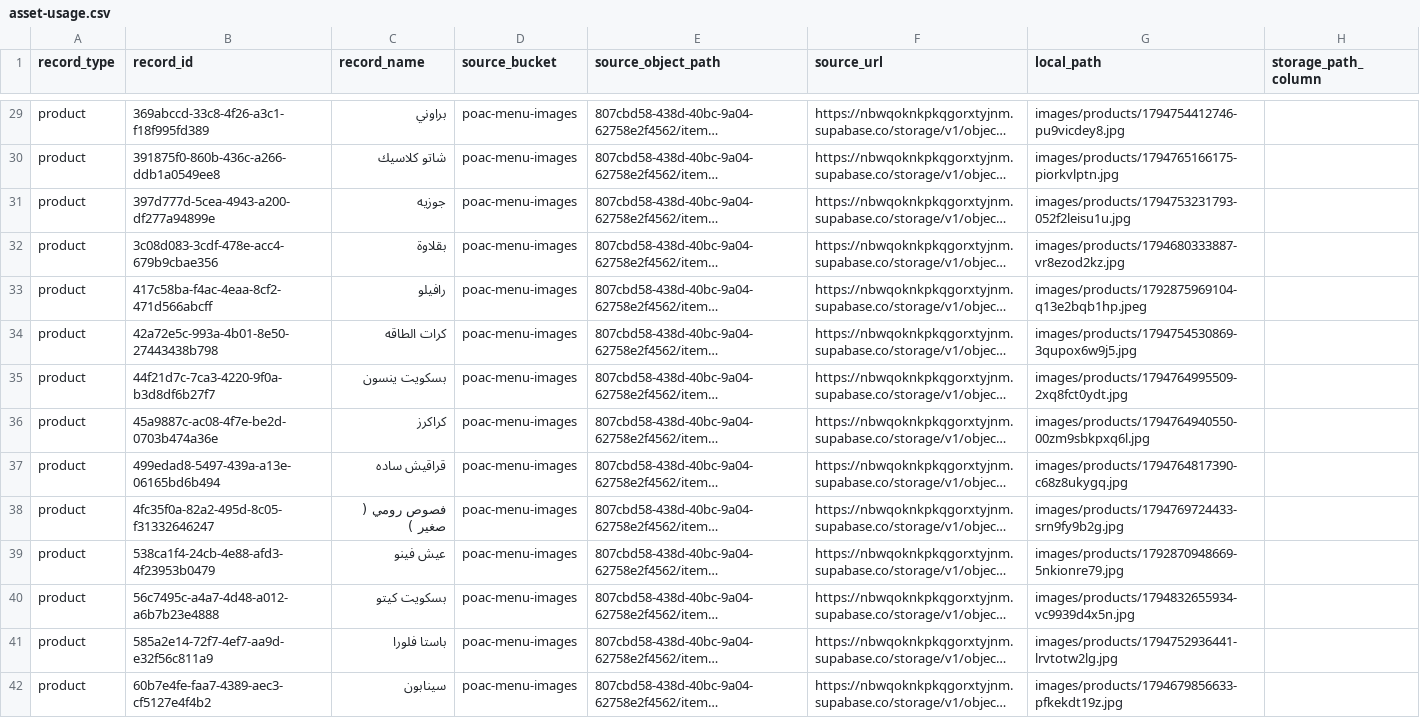
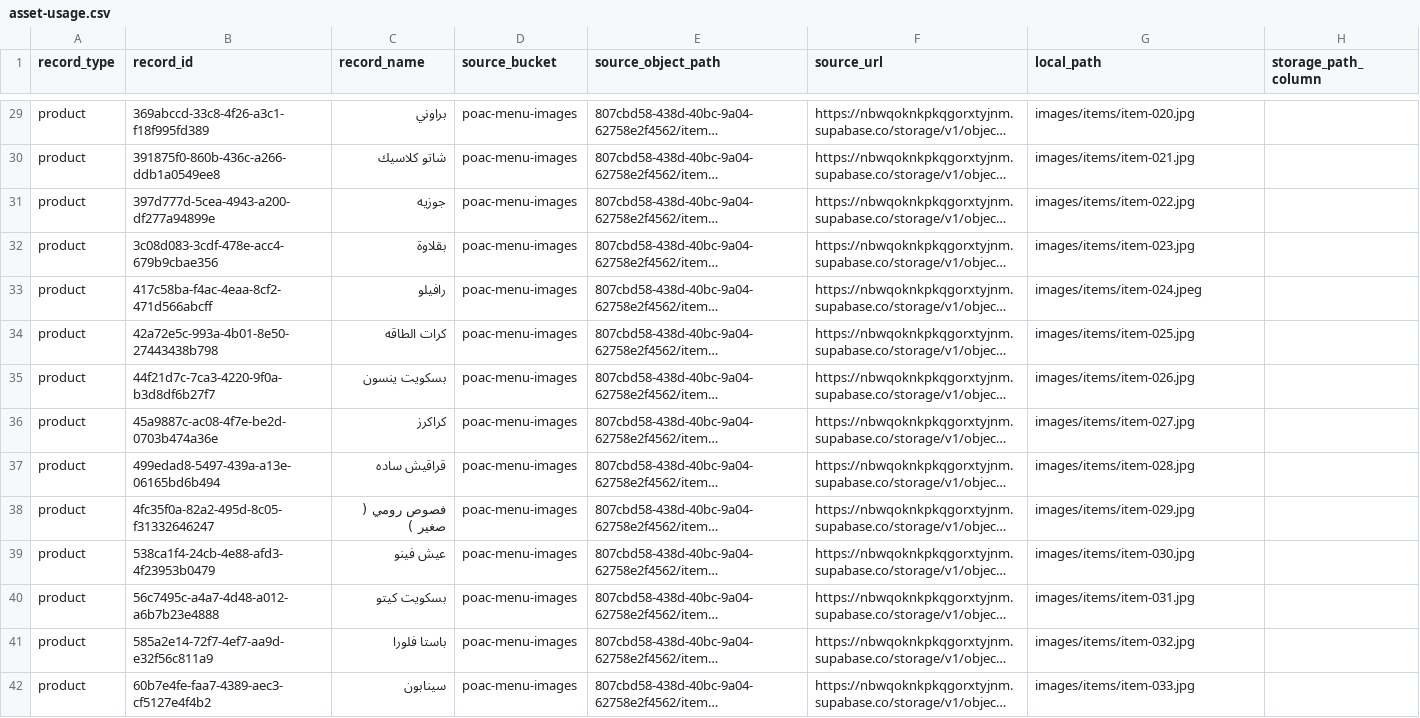
Before and after one commit to P-O-A-C/dina-static-migration, a CSV file: asset-usage.csv, drawn as a sheet; only a part is shown, gaps mark what is left out; long unchanged cells end in …; the diff covers the shown part only; the diff names each change by its address in the sheet, - before the commit and + after, or states it on an @@ line.

```diff
--- a/asset-usage.csv
+++ b/asset-usage.csv
-G29 (local_path): images/products/1794754412746-pu9vicdey8.jpg
+G29 (local_path): images/items/item-020.jpg
-G30 (local_path): images/products/1794765166175-piorkvlptn.jpg
+G30 (local_path): images/items/item-021.jpg
-G31 (local_path): images/products/1794753231793-052f2leisu1u.jpg
+G31 (local_path): images/items/item-022.jpg
-G32 (local_path): images/products/1794680333887-vr8ezod2kz.jpg
+G32 (local_path): images/items/item-023.jpg
-G33 (local_path): images/products/1792875969104-q13e2bqb1hp.jpeg
+G33 (local_path): images/items/item-024.jpeg
-G34 (local_path): images/products/1794754530869-3qupox6w9j5.jpg
+G34 (local_path): images/items/item-025.jpg
-G35 (local_path): images/products/1794764995509-2xq8fct0ydt.jpg
+G35 (local_path): images/items/item-026.jpg
-G36 (local_path): images/products/1794764940550-00zm9sbkpxq6l.jpg
+G36 (local_path): images/items/item-027.jpg
-G37 (local_path): images/products/1794764817390-c68z8ukygq.jpg
+G37 (local_path): images/items/item-028.jpg
-G38 (local_path): images/products/1794769724433-srn9fy9b2g.jpg
+G38 (local_path): images/items/item-029.jpg
-G39 (local_path): images/products/1792870948669-5nkionre79.jpg
+G39 (local_path): images/items/item-030.jpg
-G40 (local_path): images/products/1794832655934-vc9939d4x5n.jpg
+G40 (local_path): images/items/item-031.jpg
-G41 (local_path): images/products/1794752936441-lrvtotw2lg.jpg
+G41 (local_path): images/items/item-032.jpg
-G42 (local_path): images/products/1794679856633-pfkekdt19z.jpg
+G42 (local_path): images/items/item-033.jpg
```
Also changed, not shown: 78 edited cells elsewhere in this file, asset-manifest.csv, category-images-verified.csv, 10 other files.
